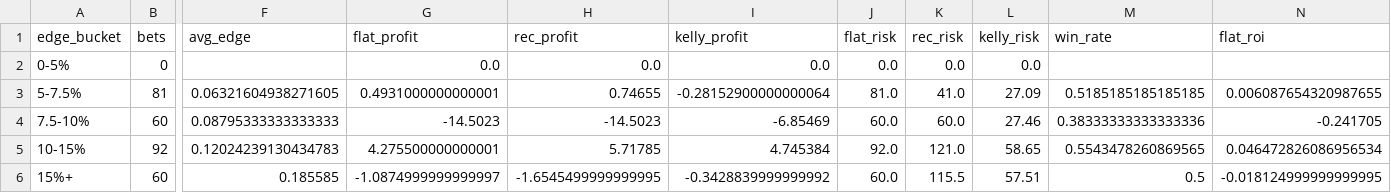
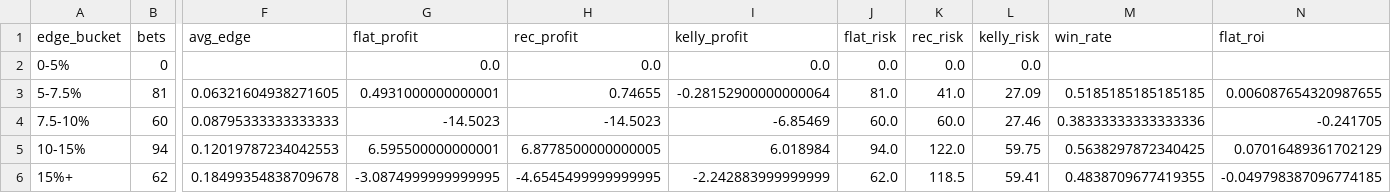
Before and after one commit to andrewrust04-blip/mlb-betting-model, a CSV file: dashboard_by_edge.csv, drawn as a sheet; only a part is shown, gaps mark what is left out; the diff covers the shown part only; the diff names each change by its address in the sheet, - before the commit and + after, or states it on an @@ line.

```diff
--- a/dashboard_by_edge.csv
+++ b/dashboard_by_edge.csv
-B5 (bets): 92
+B5 (bets): 94
-F5 (avg_edge): 0.12024239130434783
+F5 (avg_edge): 0.12019787234042553
-G5 (flat_profit): 4.275500000000001
+G5 (flat_profit): 6.595500000000001
-H5 (rec_profit): 5.71785
+H5 (rec_profit): 6.8778500000000005
-I5 (kelly_profit): 4.745384
+I5 (kelly_profit): 6.018984
-J5 (flat_risk): 92.0
+J5 (flat_risk): 94.0
-K5 (rec_risk): 121.0
+K5 (rec_risk): 122.0
-L5 (kelly_risk): 58.65
+L5 (kelly_risk): 59.75
-M5 (win_rate): 0.5543478260869565
+M5 (win_rate): 0.5638297872340425
-N5 (flat_roi): 0.046472826086956534
+N5 (flat_roi): 0.07016489361702129
-B6 (bets): 60
+B6 (bets): 62
-F6 (avg_edge): 0.185585
+F6 (avg_edge): 0.18499354838709678
-G6 (flat_profit): -1.0874999999999997
+G6 (flat_profit): -3.0874999999999995
-H6 (rec_profit): -1.6545499999999995
+H6 (rec_profit): -4.6545499999999995
-I6 (kelly_profit): -0.3428839999999992
+I6 (kelly_profit): -2.242883999999999
-J6 (flat_risk): 60.0
+J6 (flat_risk): 62.0
-K6 (rec_risk): 115.5
+K6 (rec_risk): 118.5
-L6 (kelly_risk): 57.51
+L6 (kelly_risk): 59.41
-M6 (win_rate): 0.5
+M6 (win_rate): 0.4838709677419355
-N6 (flat_roi): -0.018124999999999995
+N6 (flat_roi): -0.049798387096774185
```
Also changed, not shown: 6 edited cells elsewhere in this file, bet_log.csv, dashboard_by_line.csv, 5 other files.
